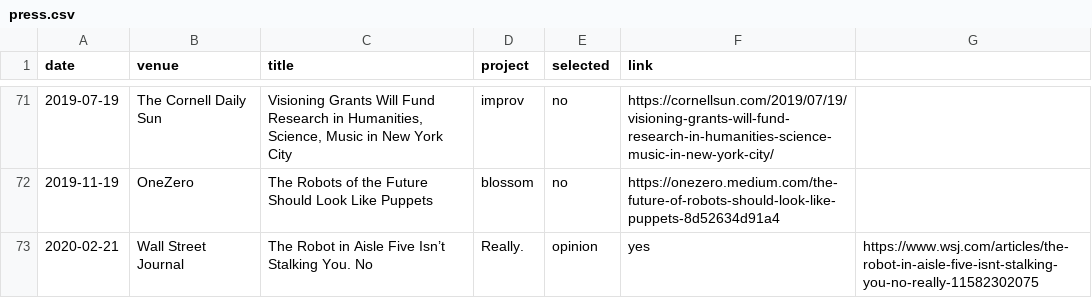
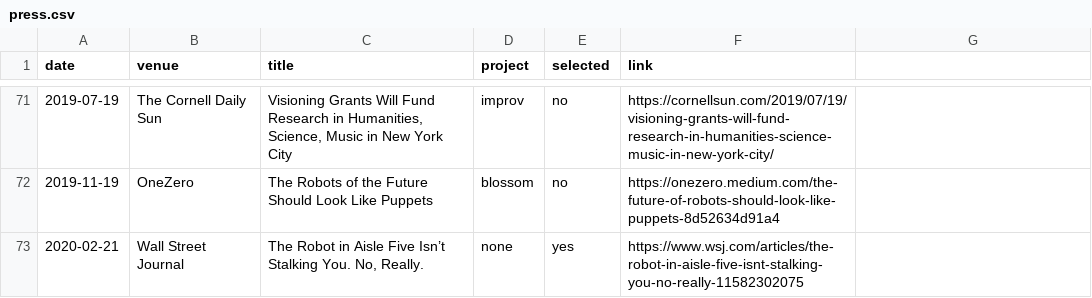
Before and after one commit to hrc2/hrc2.github.io, a CSV file: _data/press.csv, drawn as a sheet; only a part is shown, gaps mark what is left out; removed rows and columns are numbered as before the commit, all else as after; the diff names each change by its address in the sheet, - before the commit and + after, or states it on an @@ line.

Commit message:
Update press.csv

```diff
--- a/_data/press.csv
+++ b/_data/press.csv
-row 73: 2020-02-21 | Wall Street Journal | The Robot in Aisle Five Isn’t Stalking You. No | Really. | opinion | yes | https://www.wsj.com/articles/the-robot-in-aisle-five-isnt-stalking-you-no-really-11582302075
+row 73: 2020-02-21 | Wall Street Journal | The Robot in Aisle Five Isn’t Stalking You. No, Really. | none | yes | https://www.wsj.com/articles/the-robot-in-aisle-five-isnt-stalking-you-no-really-11582302075
```
